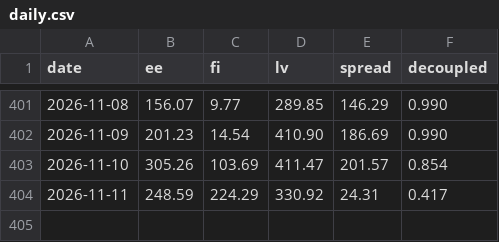
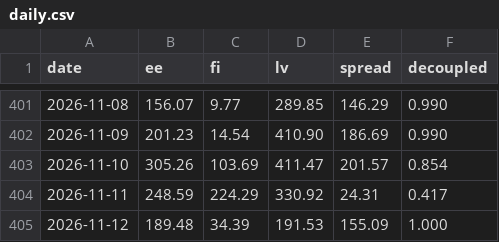
Before and after one commit to kaurikorm-lgtm/elekter, a CSV file: daily.csv, drawn as a sheet; only a part is shown, gaps mark what is left out; the diff names each change by its address in the sheet, - before the commit and + after, or states it on an @@ line.

```diff
--- a/daily.csv
+++ b/daily.csv
+row 405: 2026-11-12 | 189.48 | 34.39 | 191.53 | 155.09 | 1.000
```
